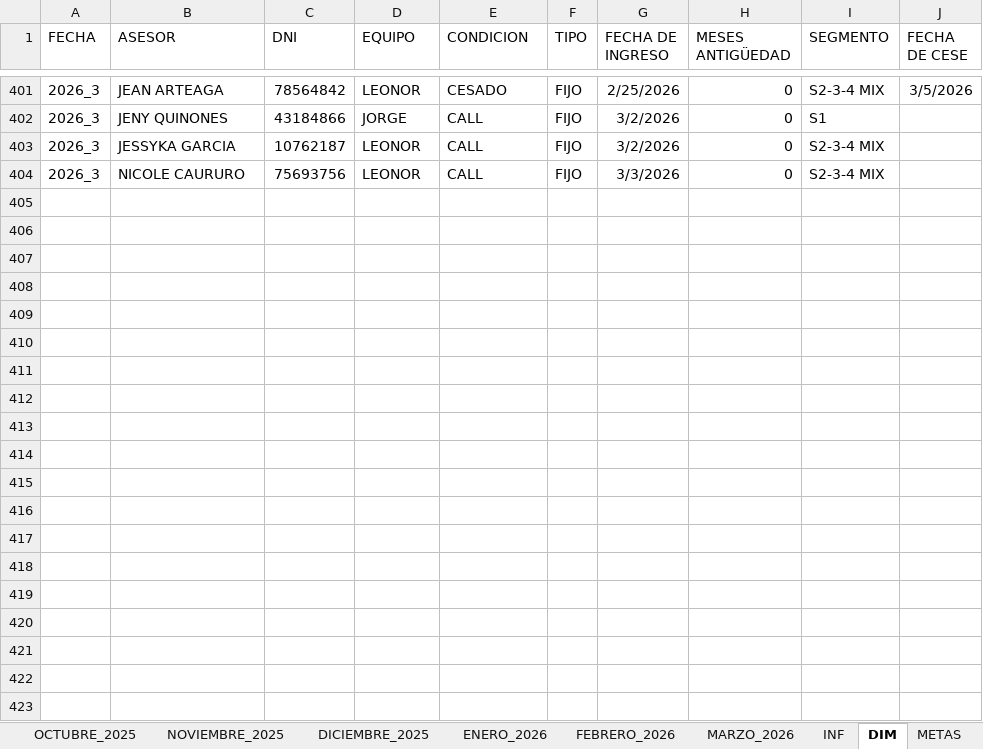
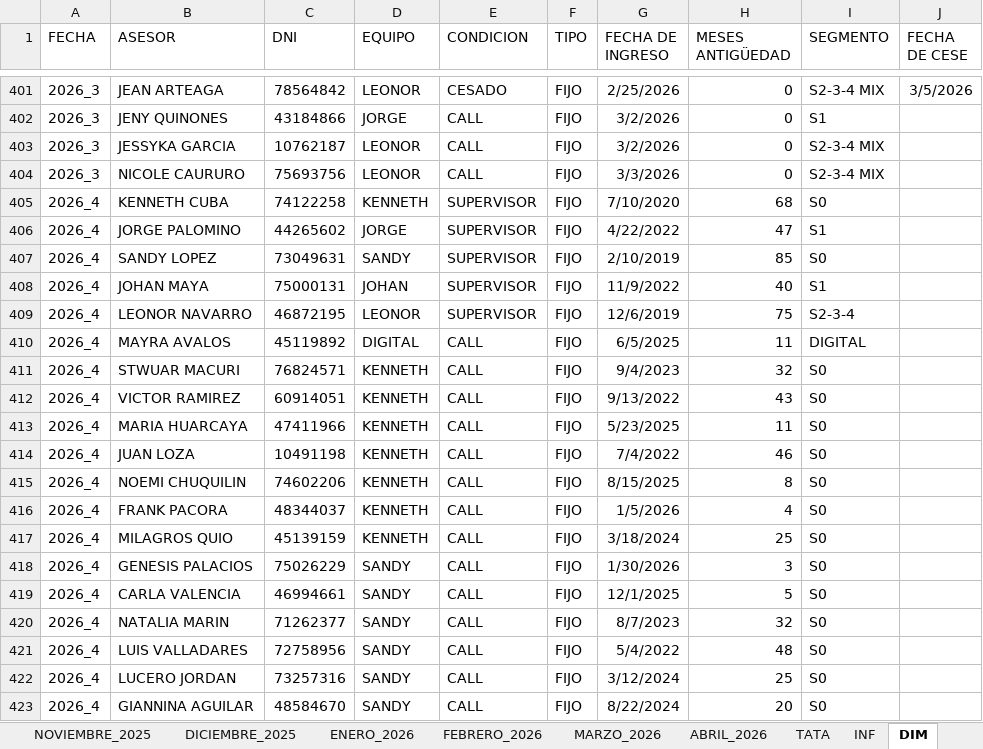
Before and after one commit to jvasquez98/Ranking, an Excel workbook: CS_AVANCE DE ASESORES.xlsx, sheet DIM, drawn as a sheet; only a part is shown, gaps mark what is left out; values as stored, in another font and other column widths than the file's, no borders; table styles not drawn; the diff covers the shown part only; the diff names each change by its address in the sheet, - before the commit and + after, or states it on an @@ line.

```diff
--- a/CS_AVANCE DE ASESORES.xlsx (sheet DIM)
+++ b/CS_AVANCE DE ASESORES.xlsx (sheet DIM)
+sheet tab: ABRIL_2026
+sheet tab: TATA
+row 405: 2026_4 | KENNETH CUBA | 74122258 | KENNETH | SUPERVISOR | FIJO | 7/10/2020 | 68 | S0
+row 406: 2026_4 | JORGE PALOMINO | 44265602 | JORGE | SUPERVISOR | FIJO | 4/22/2022 | 47 | S1
+row 407: 2026_4 | SANDY LOPEZ | 73049631 | SANDY | SUPERVISOR | FIJO | 2/10/2019 | 85 | S0
+row 408: 2026_4 | JOHAN MAYA | 75000131 | JOHAN | SUPERVISOR | FIJO | 11/9/2022 | 40 | S1
+row 409: 2026_4 | LEONOR NAVARRO | 46872195 | LEONOR | SUPERVISOR | FIJO | 12/6/2019 | 75 | S2-3-4
+row 410: 2026_4 | MAYRA AVALOS | 45119892 | DIGITAL | CALL | FIJO | 6/5/2025 | 11 | DIGITAL
+row 411: 2026_4 | STWUAR MACURI | 76824571 | KENNETH | CALL | FIJO | 9/4/2023 | 32 | S0
+row 412: 2026_4 | VICTOR RAMIREZ | 60914051 | KENNETH | CALL | FIJO | 9/13/2022 | 43 | S0
+row 413: 2026_4 | MARIA HUARCAYA | 47411966 | KENNETH | CALL | FIJO | 5/23/2025 | 11 | S0
+row 414: 2026_4 | JUAN LOZA | 10491198 | KENNETH | CALL | FIJO | 7/4/2022 | 46 | S0
+row 415: 2026_4 | NOEMI CHUQUILIN | 74602206 | KENNETH | CALL | FIJO | 8/15/2025 | 8 | S0
+row 416: 2026_4 | FRANK PACORA | 48344037 | KENNETH | CALL | FIJO | 1/5/2026 | 4 | S0
+row 417: 2026_4 | MILAGROS QUIO | 45139159 | KENNETH | CALL | FIJO | 3/18/2024 | 25 | S0
+row 418: 2026_4 | GENESIS PALACIOS | 75026229 | SANDY | CALL | FIJO | 1/30/2026 | 3 | S0
+row 419: 2026_4 | CARLA VALENCIA | 46994661 | SANDY | CALL | FIJO | 12/1/2025 | 5 | S0
+row 420: 2026_4 | NATALIA MARIN | 71262377 | SANDY | CALL | FIJO | 8/7/2023 | 32 | S0
+row 421: 2026_4 | LUIS VALLADARES | 72758956 | SANDY | CALL | FIJO | 5/4/2022 | 48 | S0
+row 422: 2026_4 | LUCERO JORDAN | 73257316 | SANDY | CALL | FIJO | 3/12/2024 | 25 | S0
+row 423: 2026_4 | GIANNINA AGUILAR | 48584670 | SANDY | CALL | FIJO | 8/22/2024 | 20 | S0
```
Also changed, not shown: 44 added rows elsewhere in this sheet, sheet MARZO_2026, sheet METAS, formulas that keep their value, 2 other files.
